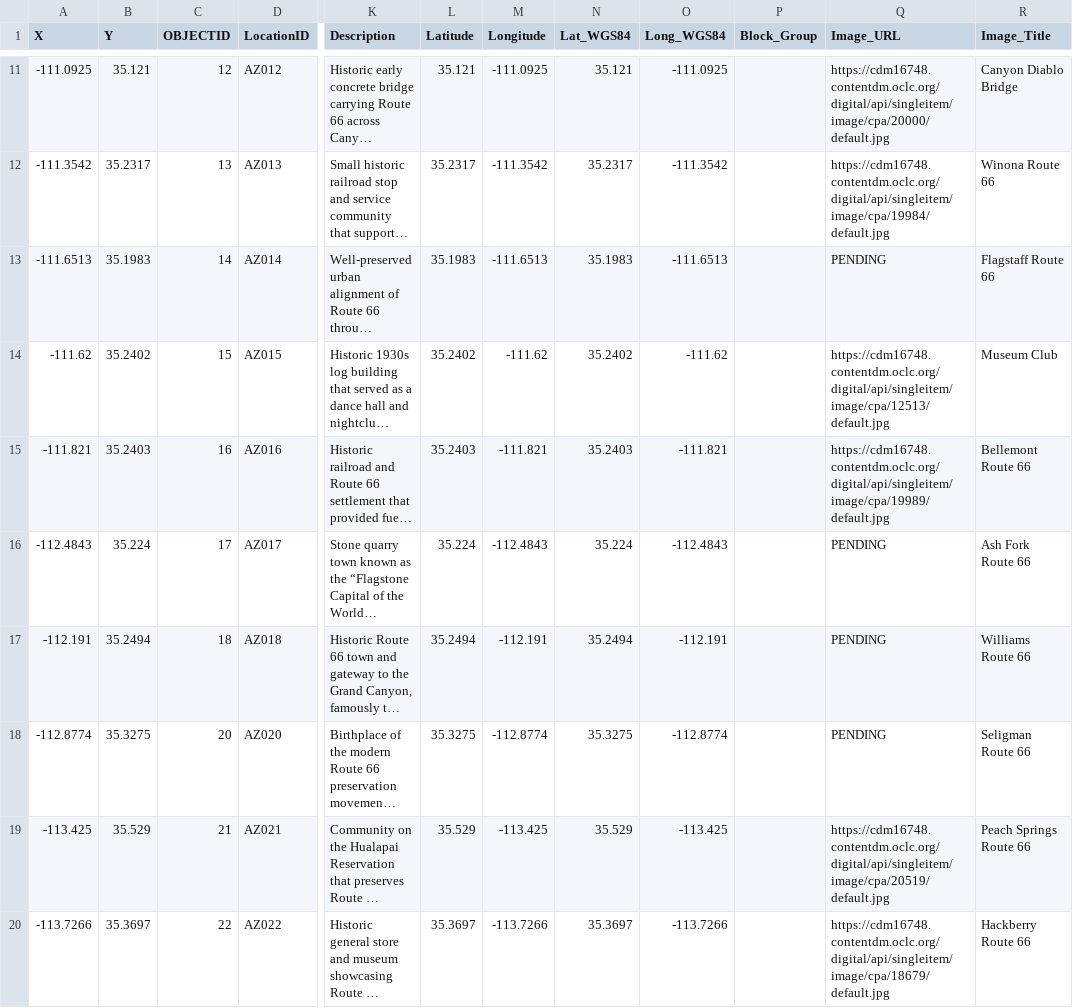
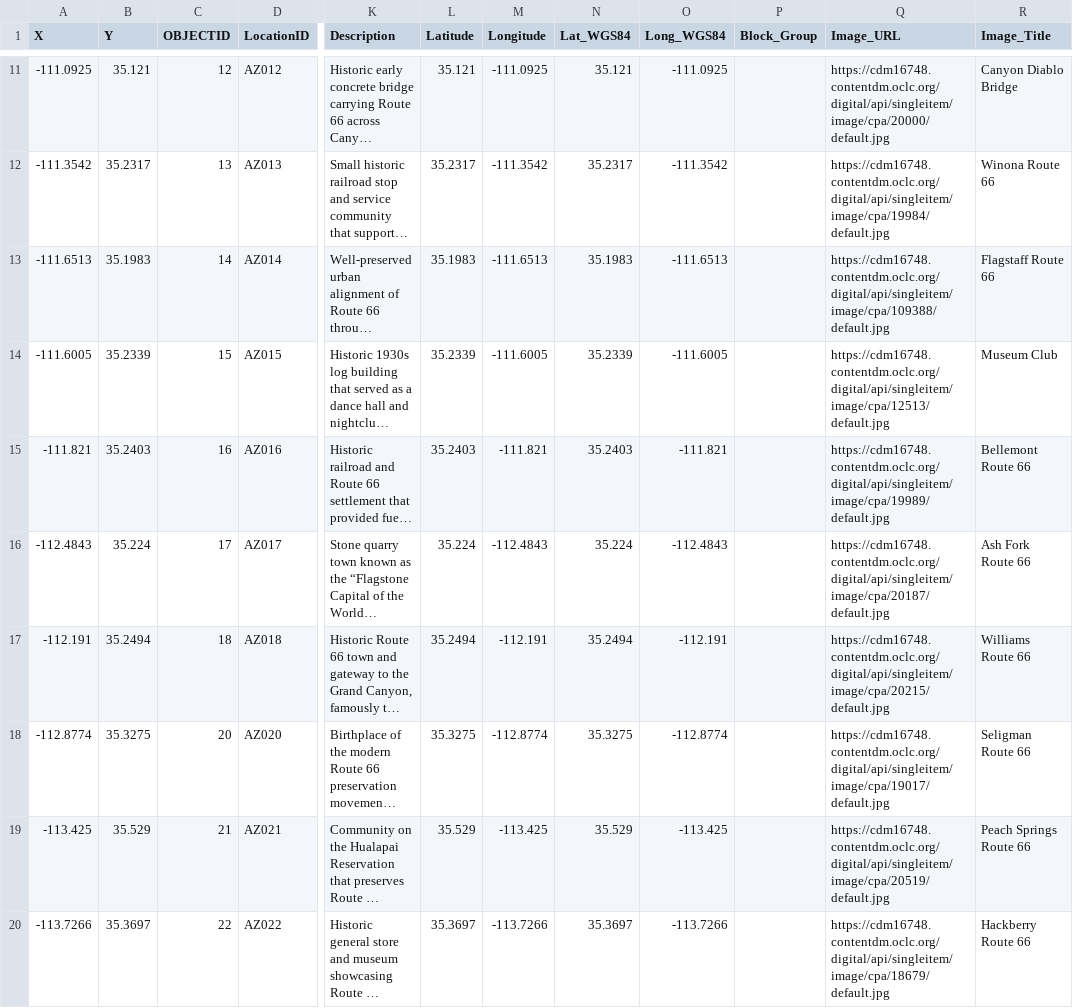
Before and after one commit to ethanmeyer902/Experience66App, a CSV file: app/src/main/assets/CUpdated.csv, drawn as a sheet; only a part is shown, gaps mark what is left out; long unchanged cells end in …; the diff covers the shown part only; the diff names each change by its address in the sheet, - before the commit and + after, or states it on an @@ line.

Commit message:
Use ic_menu for map control; load E66logo from assets when POI image missing
- Preserve PENDING in parsed Image_URL for UI logic
- Widen POI geofences (+1 mi cap) and 26 mi overlap for az027/az028
- Replace many PENDING rows in CUpdated.csv with real URLs; adjust some coords

```diff
--- a/app/src/main/assets/CUpdated.csv
+++ b/app/src/main/assets/CUpdated.csv
-Q13 (Image_URL): PENDING
+Q13 (Image_URL): https://cdm16748.contentdm.oclc.org/digital/api/singleitem/image/cpa/109388/default.jpg
-A14 (X): -111.62
+A14 (X): -111.6005
-B14 (Y): 35.2402
+B14 (Y): 35.2339
-L14 (Latitude): 35.2402
+L14 (Latitude): 35.2339
-M14 (Longitude): -111.62
+M14 (Longitude): -111.6005
-N14 (Lat_WGS84): 35.2402
+N14 (Lat_WGS84): 35.2339
-O14 (Long_WGS84): -111.62
+O14 (Long_WGS84): -111.6005
-Q16 (Image_URL): PENDING
+Q16 (Image_URL): https://cdm16748.contentdm.oclc.org/digital/api/singleitem/image/cpa/20187/default.jpg
-Q17 (Image_URL): PENDING
+Q17 (Image_URL): https://cdm16748.contentdm.oclc.org/digital/api/singleitem/image/cpa/20215/default.jpg
-Q18 (Image_URL): PENDING
+Q18 (Image_URL): https://cdm16748.contentdm.oclc.org/digital/api/singleitem/image/cpa/19017/default.jpg
```
Also changed, not shown: 1 removed row and 2 edited cells elsewhere in this file, 7 other files.
